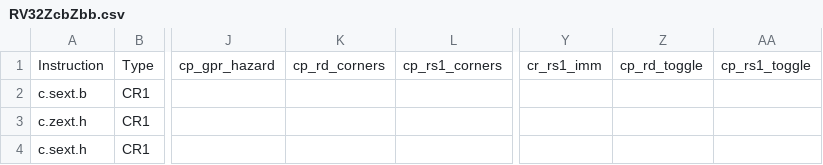
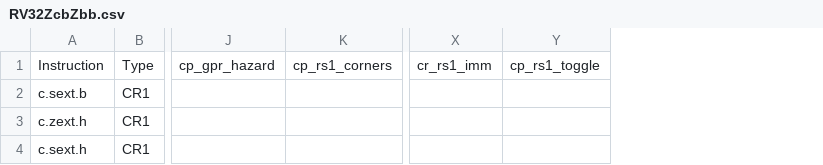
Before and after one commit to openhwgroup/cvw-arch-verif, a CSV file: testplans/RV32ZcbZbb.csv, drawn as a sheet; only a part is shown, gaps mark what is left out; the diff names each change by its address in the sheet, - before the commit and + after, or states it on an @@ line.

```diff
--- a/testplans/RV32ZcbZbb.csv
+++ b/testplans/RV32ZcbZbb.csv
-column K, row 1: cp_rd_corners
-column Z, row 1: cp_rd_toggle
```
Also changed, not shown: testplans/RV32Zca.csv, testplans/RV64I.csv, 56 other files.
